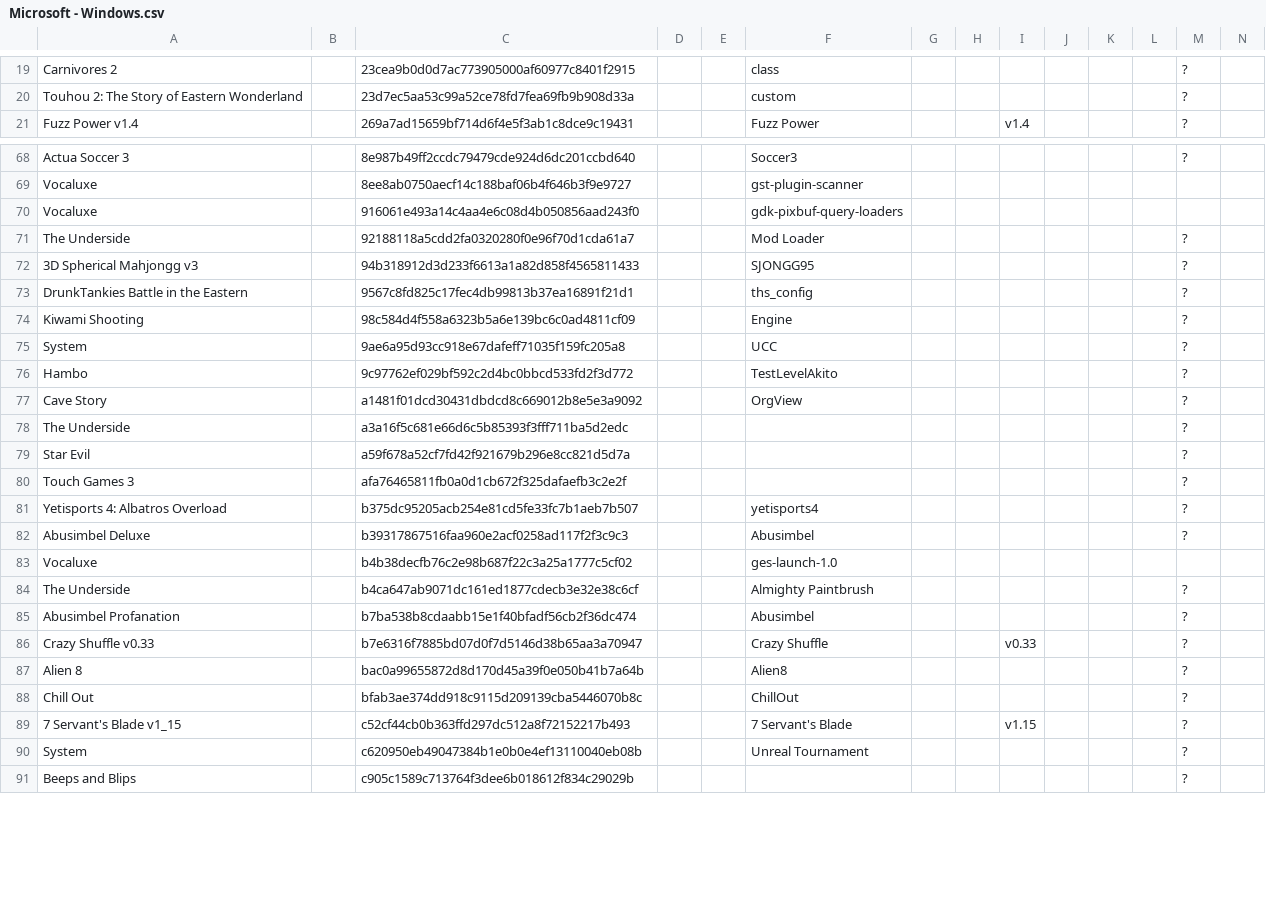
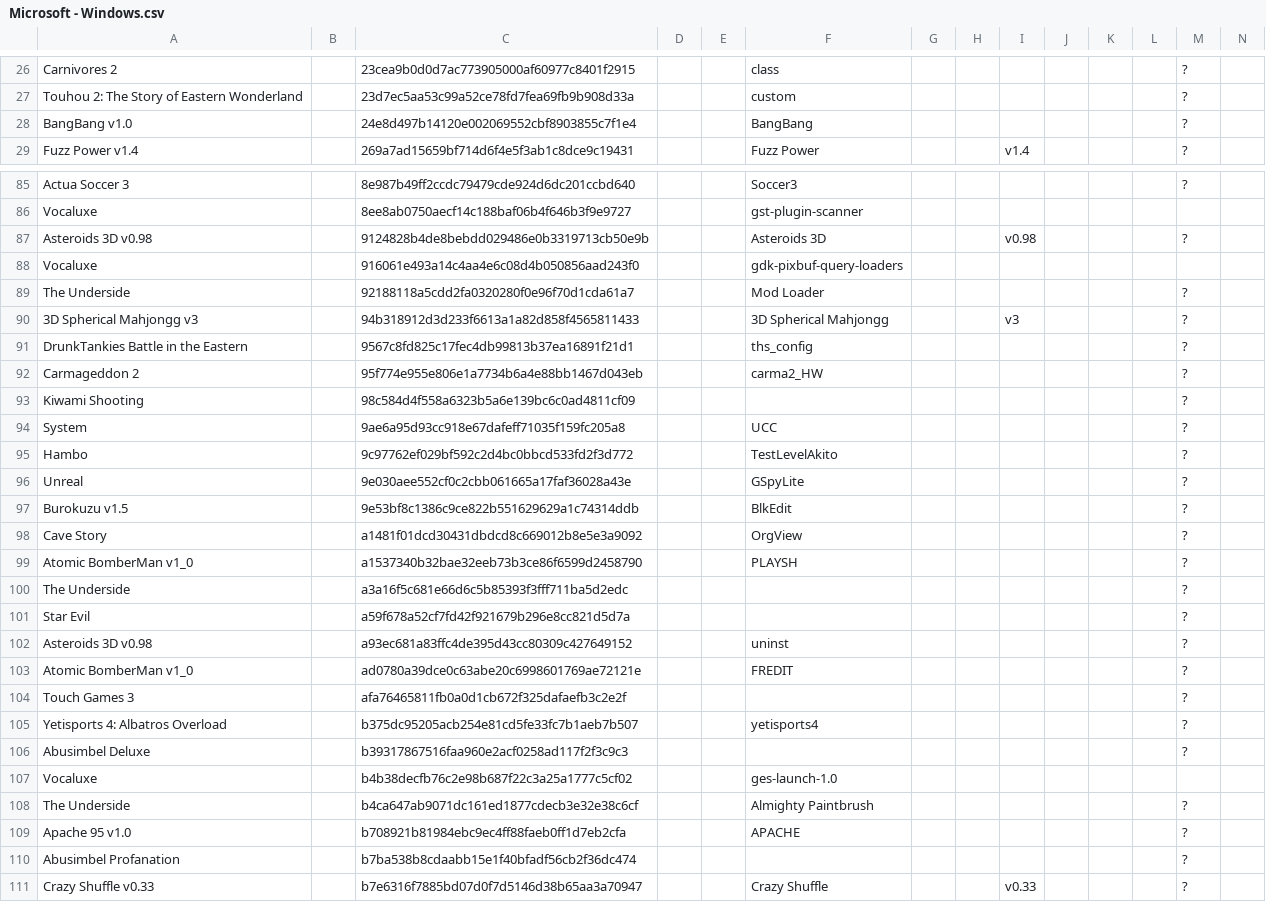
Before and after one commit to Chixpy/Emuteca, a CSV file: bin/Databases/Microsoft - Windows.csv, drawn as a sheet; only a part is shown, gaps mark what is left out; the shorter side is filled out with more unchanged rows; addresses are those after the commit; rows hold the shown columns only; the diff covers the shown part only; the diff names each change by its address in the sheet, - before the commit and + after, or states it on an @@ line.

```diff
--- a/bin/Databases/Microsoft - Windows.csv
+++ b/bin/Databases/Microsoft - Windows.csv
+row 28: BangBang v1.0 |  | 24e8d497b14120e002069552cbf8903855c7f1e4 |  |  | BangBang |  |  |  |  |  |  | ?
+row 87: Asteroids 3D v0.98 |  | 9124828b4de8bebdd029486e0b3319713cb50e9b |  |  | Asteroids 3D |  |  | v0.98 |  |  |  | ?
-F90: SJONGG95
+F90: 3D Spherical Mahjongg
-I90: (empty)
+I90: v3
+row 92: Carmageddon 2 |  | 95f774e955e806e1a7734b6a4e88bb1467d043eb |  |  | carma2_HW |  |  |  |  |  |  | ?
-F93: Engine
+F93: (empty)
+row 96: Unreal |  | 9e030aee552cf0c2cbb061665a17faf36028a43e |  |  | GSpyLite |  |  |  |  |  |  | ?
+row 97: Burokuzu v1.5 |  | 9e53bf8c1386c9ce822b551629629a1c74314ddb |  |  | BlkEdit |  |  |  |  |  |  | ?
+row 99: Atomic BomberMan v1_0 |  | a1537340b32bae32eeb73b3ce86f6599d2458790 |  |  | PLAYSH |  |  |  |  |  |  | ?
+row 102: Asteroids 3D v0.98 |  | a93ec681a83ffc4de395d43cc80309c427649152 |  |  | uninst |  |  |  |  |  |  | ?
+row 103: Atomic BomberMan v1_0 |  | ad0780a39dce0c63abe20c6998601769ae72121e |  |  | FREDIT |  |  |  |  |  |  | ?
-F106: Abusimbel
+F106: (empty)
+row 109: Apache 95 v1.0 |  | b708921b81984ebc9ec4ff88faeb0ff1d7eb2cfa |  |  | APACHE |  |  |  |  |  |  | ?
-F110: Abusimbel
+F110: (empty)
```
Also changed, not shown: 25 added rows and 15 edited cells elsewhere in this file, 16 other files.
